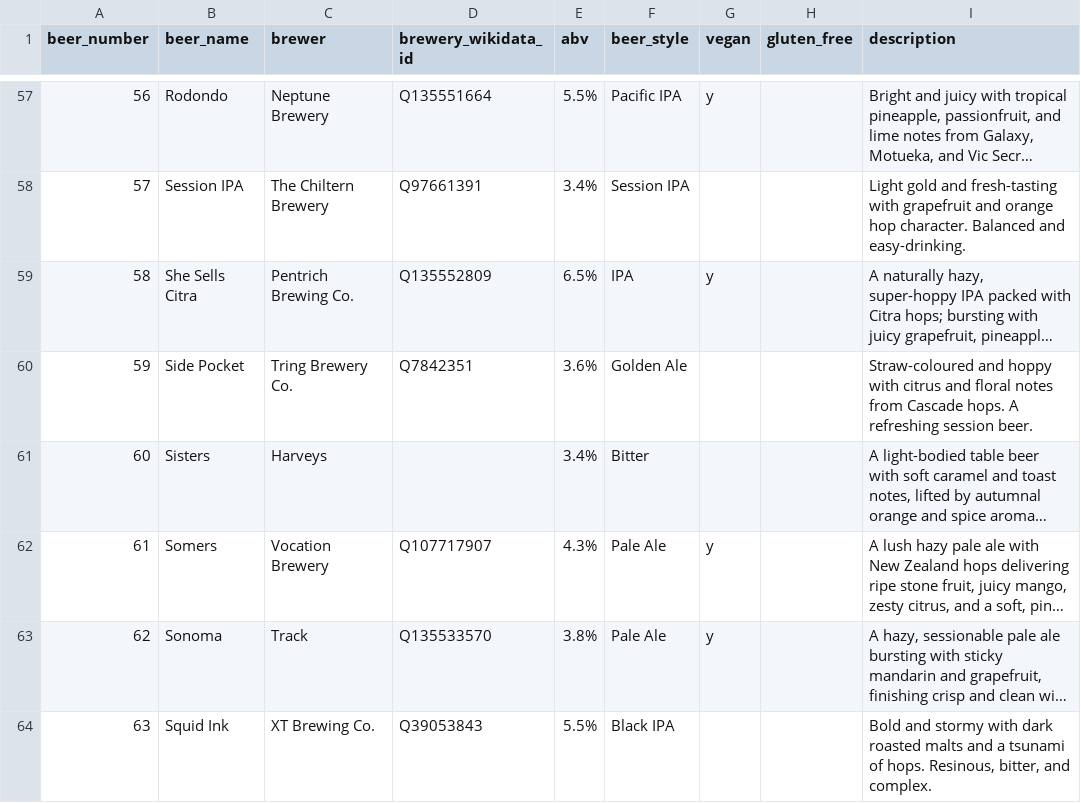
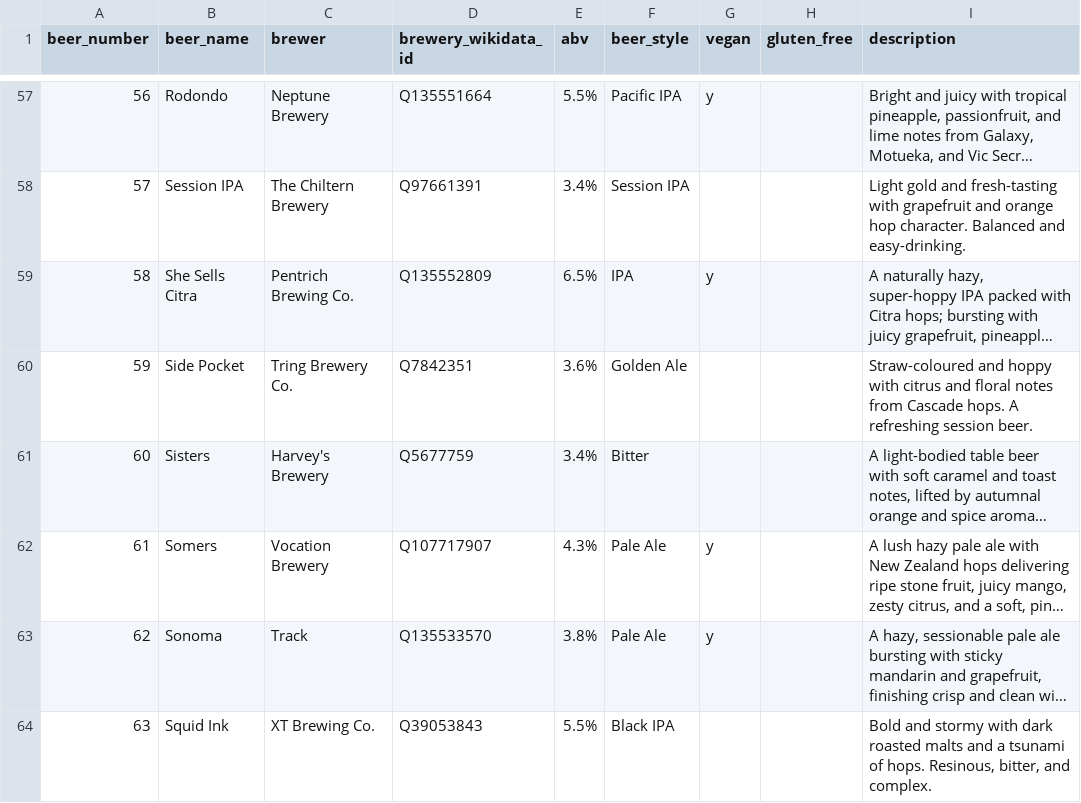
Before and after one commit to guyfawcus/beer-fest.js, a CSV file: public/downloads/ACBF13-2025.csv, drawn as a sheet; only a part is shown, gaps mark what is left out; long unchanged cells end in …; the diff covers the shown part only; the diff names each change by its address in the sheet, - before the commit and + after, or states it on an @@ line.

Commit message:
normalise and add QIDs to various breweries

```diff
--- a/public/downloads/ACBF13-2025.csv
+++ b/public/downloads/ACBF13-2025.csv
-C61 (brewer): Harveys
+C61 (brewer): Harvey's Brewery
-D61 (brewery_wikidata_id): (empty)
+D61 (brewery_wikidata_id): Q5677759
```
Also changed, not shown: 12 edited cells elsewhere in this file, public/downloads/ACBF11-2023.csv.
